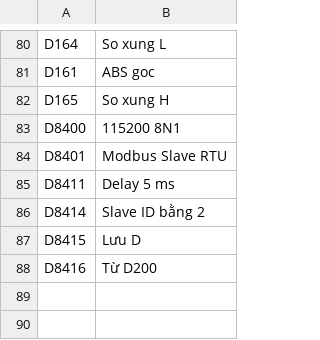
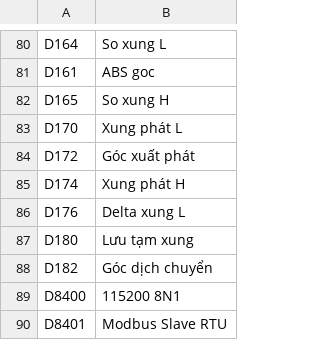
Before and after one commit to ngoctoan150699/plot_ZE-SG3, a CSV file: plc_ctrvina/COMMENT.csv, drawn as a sheet; only a part is shown, gaps mark what is left out; the shorter side is filled out with more unchanged rows; the diff names each change by its address in the sheet, - before the commit and + after, or states it on an @@ line.

Commit message:
update: add comment plc and explain plc

```diff
--- a/plc_ctrvina/COMMENT.csv
+++ b/plc_ctrvina/COMMENT.csv
+row 83: D170 | Xung phát L
+row 84: D172 | Góc xuất phát
+row 85: D174 | Xung phát H
+row 86: D176 | Delta xung L
+row 87: D180 | Lưu tạm xung
+row 88: D182 | Góc dịch chuyển
```
Also changed, not shown: 7 other files.
